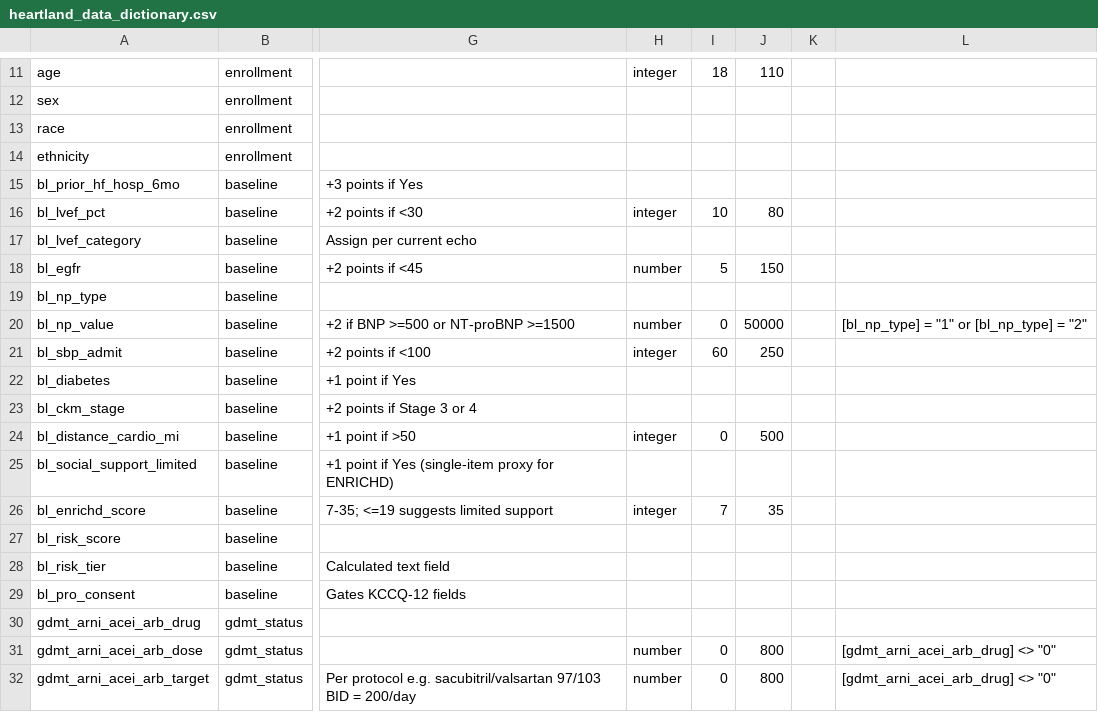
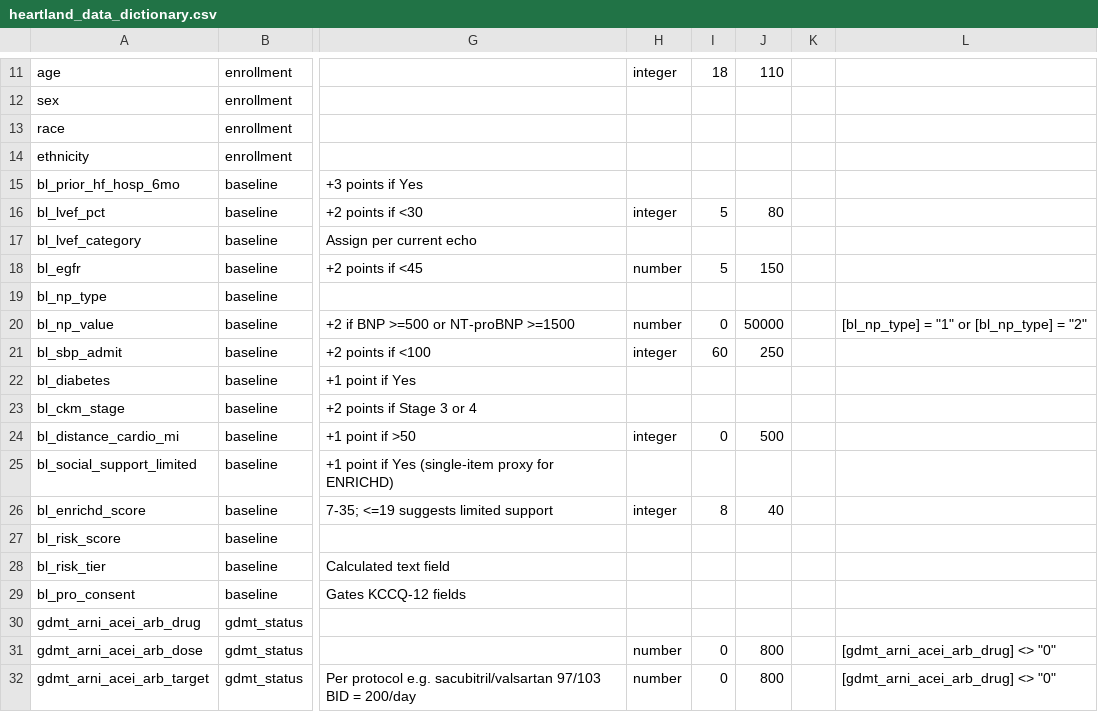
Before and after one commit to vickymuller-md/heartland-redcap-template, a CSV file: instruments/heartland_data_dictionary.csv, drawn as a sheet; only a part is shown, gaps mark what is left out; the diff names each change by its address in the sheet, - before the commit and + after, or states it on an @@ line.

Commit message:
Fix validation ranges for bl_lvef_pct and bl_enrichd_score
Widen bl_lvef_pct to 5-80 and bl_enrichd_score to 8-40 in the data
dictionary so they match the ESSI instrument and the synthetic
generator's output ranges. Note in the README that county_fips
values in the sample data are synthetic placeholders, not real
ANSI/FIPS codes, and log the range fix in the README changelog.

```diff
--- a/instruments/heartland_data_dictionary.csv
+++ b/instruments/heartland_data_dictionary.csv
-I16: 10
+I16: 5
-I26: 7
+I26: 8
-J26: 35
+J26: 40
```
Also changed, not shown: 1 other file.
